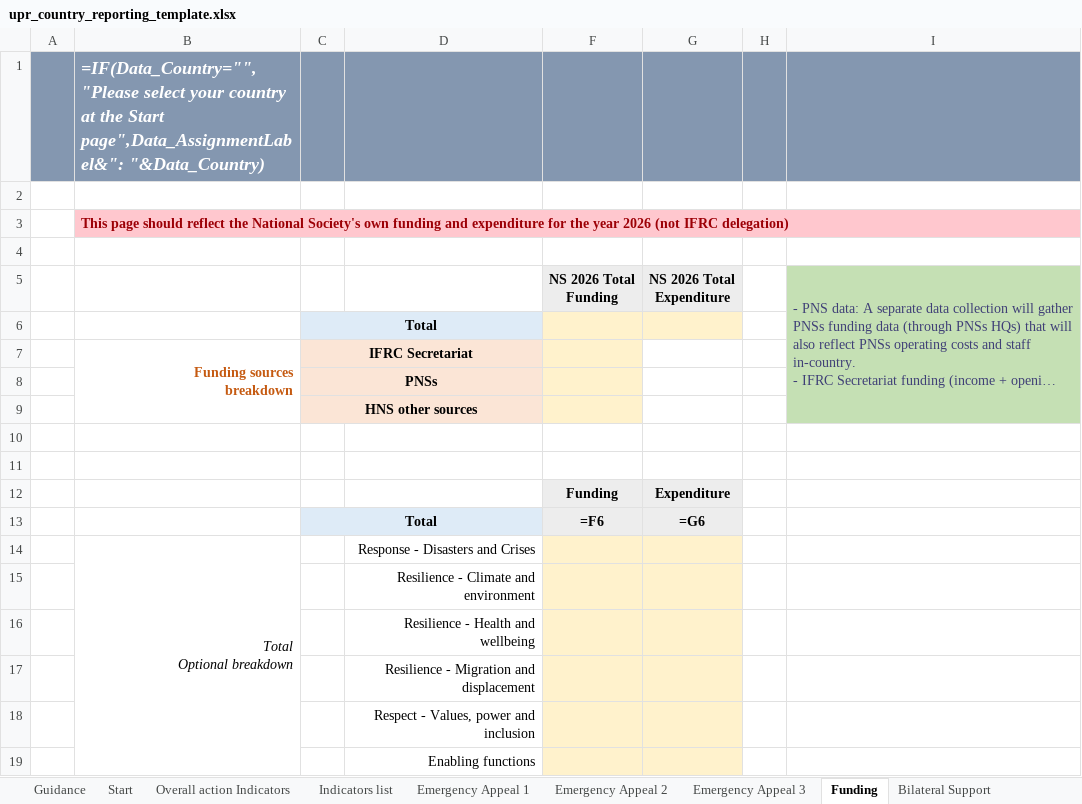
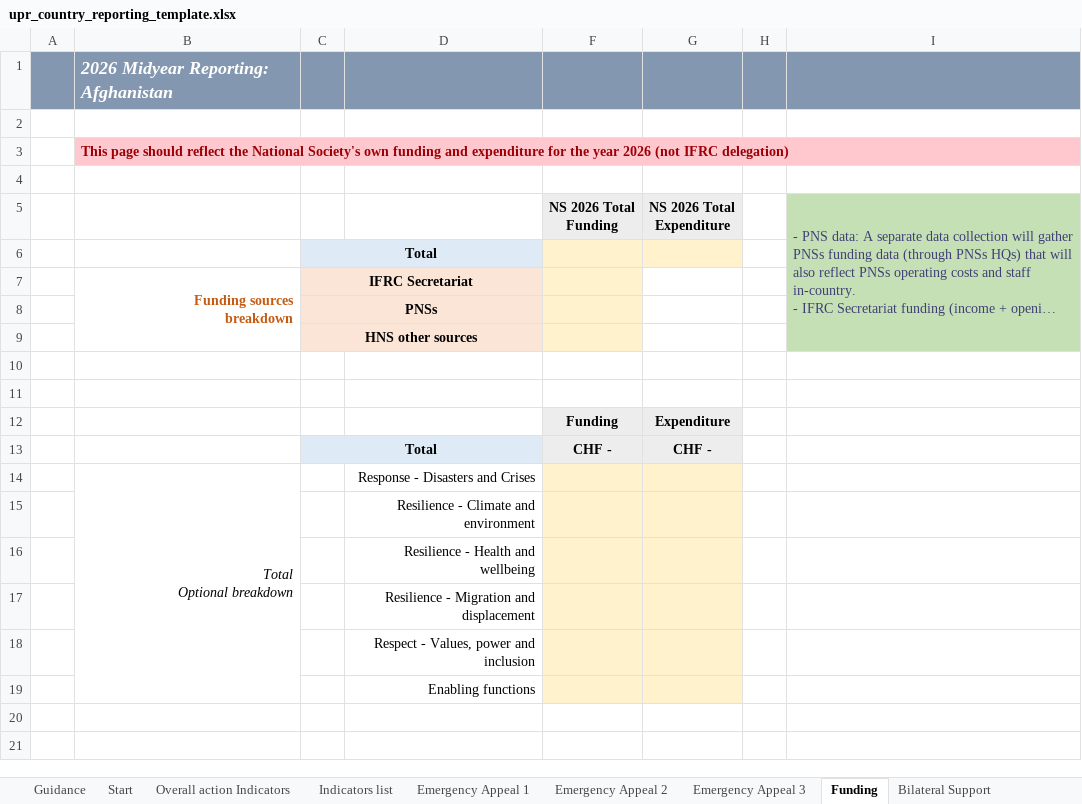
Before and after one commit to haythamsoufi/humdatabank, an Excel workbook: Backoffice/app/static/templates/upr_country_reporting_template.xlsx, sheet Funding, drawn as a sheet; long unchanged cells end in …; values as stored, in another font and other column widths than the file's, no borders; formulas without a stored value are shown as written; charts and pictures and conditional formats and table styles not drawn; removed rows and columns are numbered as before the commit, all else as after; the diff names each change by its address in the sheet, - before the commit and + after, or states it on an @@ line.

```diff
--- a/Backoffice/app/static/templates/upr_country_reporting_template.xlsx (sheet Funding)
+++ b/Backoffice/app/static/templates/upr_country_reporting_template.xlsx (sheet Funding)
-B1: =IF(Data_Country="","Please select your country at the Start page",Data_AssignmentLabel&": "&Data_Country)
+B1: 2026 Midyear Reporting: Afghanistan
-C3:D3 fill: none
+C3:D3 fill: #FFC7CE
-F3:I3 fill: none
+F3:I3 fill: #FFC7CE
-D6 fill: none
+D6 fill: #DEEBF7
-I6:I9 fill: none
+I6:I9 fill: #C5E0B4
-D7:D9 fill: none
+D7:D9 fill: #FBE5D6
-row 13:  |  | Total |  | =F6 | =G6
+row 13:  |  | Total |  | CHF - | CHF -
```
Also changed, not shown: sheet Bilateral Support, sheet Emergency Appeal 1, sheet Emergency Appeal 2, sheet Emergency Appeal 3, sheet Overall action Indicators, sheet Start, 1 more sheet, formulas that keep their value, hidden cells, charts or pictures, 23 other files.
